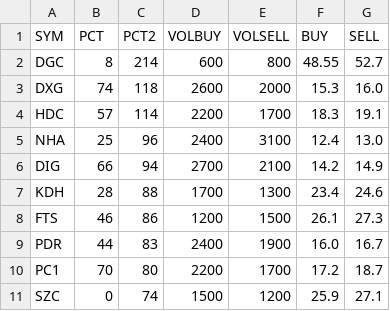
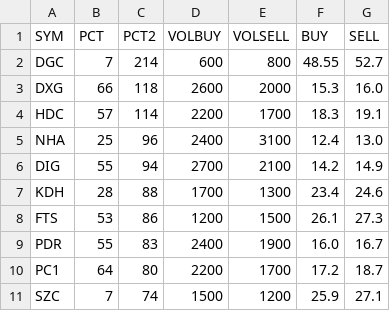
Before and after one commit to cali-invest/portfolio-live, a CSV file: data/PORTFOLIO.csv, drawn as a sheet.

```diff
--- a/data/PORTFOLIO.csv
+++ b/data/PORTFOLIO.csv
@@ -1,11 +1,11 @@
 SYM,PCT,PCT2,VOLBUY,VOLSELL,BUY,SELL
-DGC,8,214,600,800,48.55,52.7
-DXG,74,118,2600,2000,15.3,16.0
+DGC,7,214,600,800,48.55,52.7
+DXG,66,118,2600,2000,15.3,16.0
 HDC,57,114,2200,1700,18.3,19.1
 NHA,25,96,2400,3100,12.4,13.0
-DIG,66,94,2700,2100,14.2,14.9
+DIG,55,94,2700,2100,14.2,14.9
 KDH,28,88,1700,1300,23.4,24.6
-FTS,46,86,1200,1500,26.1,27.3
-PDR,44,83,2400,1900,16.0,16.7
-PC1,70,80,2200,1700,17.2,18.7
-SZC,0,74,1500,1200,25.9,27.1
+FTS,53,86,1200,1500,26.1,27.3
+PDR,55,83,2400,1900,16.0,16.7
+PC1,64,80,2200,1700,17.2,18.7
+SZC,7,74,1500,1200,25.9,27.1
```
Also changed, not shown: 1 other file.
